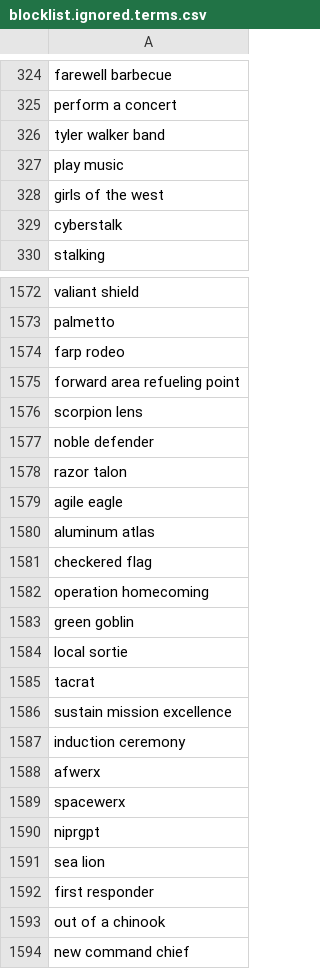
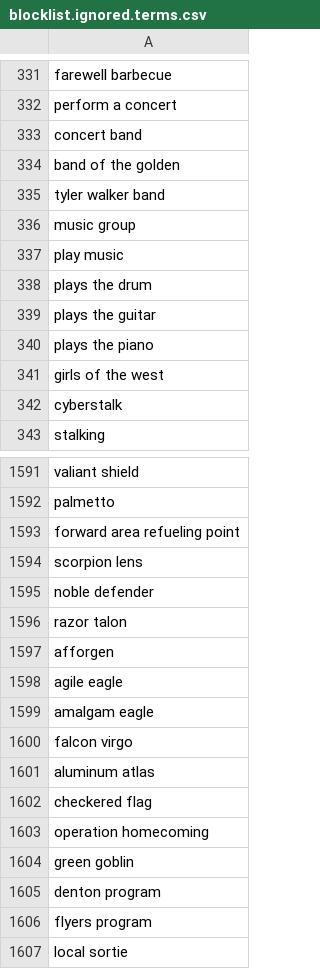
Before and after one commit to toolforge/tool-spacemedia, a CSV file: src/main/resources/blocklist.ignored.terms.csv, drawn as a sheet; only a part is shown, gaps mark what is left out; the shorter side is filled out with more unchanged rows; removed rows and columns are numbered as before the commit, all else as after; the diff covers the shown part only; the diff names each change by its address in the sheet, - before the commit and + after, or states it on an @@ line.

Commit message:
update blocklist

```diff
--- a/src/main/resources/blocklist.ignored.terms.csv
+++ b/src/main/resources/blocklist.ignored.terms.csv
+row 333: concert band
+row 334: band of the golden
+row 336: music group
+row 338: plays the drum
+row 339: plays the guitar
+row 340: plays the piano
-row 1574: farp rodeo
+row 1597: afforgen
+row 1599: amalgam eagle
+row 1600: falcon virgo
+row 1605: denton program
+row 1606: flyers program
```
Also changed, not shown: 23 added rows, 7 removed rows, 1 moved row and 2 edited cells elsewhere in this file.
